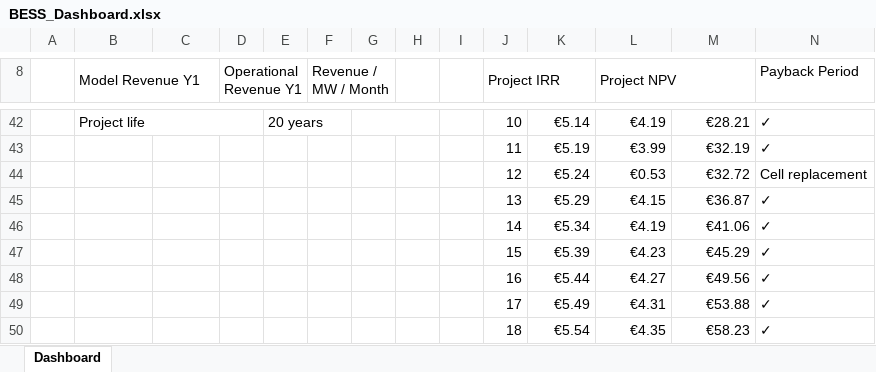
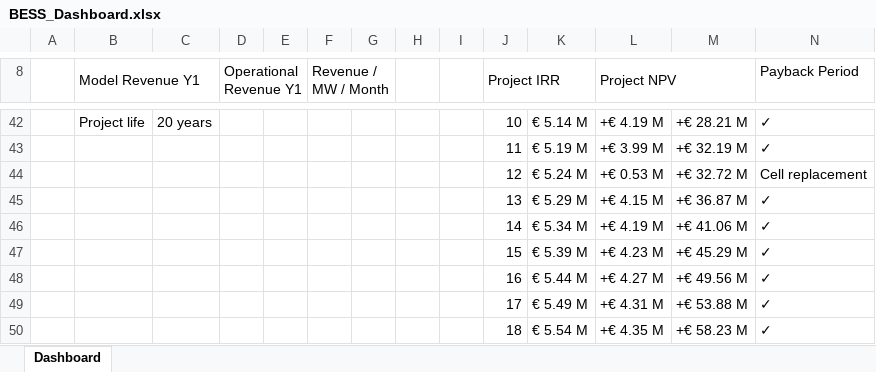
Before and after one commit to nikoswahlberg/30-MW-BESS-Analytics, an Excel workbook: BESS_Dashboard.xlsx, sheet Dashboard, drawn as a sheet; only a part is shown, gaps mark what is left out; values as stored, in another font and other column widths than the file's, no cell formats; removed rows and columns are numbered as before the commit, all else as after; the diff covers the shown part only; the diff names each change by its address in the sheet, - before the commit and + after, or states it on an @@ line.

```diff
--- a/BESS_Dashboard.xlsx (sheet Dashboard)
+++ b/BESS_Dashboard.xlsx (sheet Dashboard)
-B42:D42 merged
-C42: (empty)
+C42: 20 years
-E42: 20 years
+E42: (empty)
-E42:F42 merged
-G42:H42 merged
-K42: €5.14
+K42: € 5.14 M
-L42 (Project NPV): €4.19
+L42 (Project NPV): +€ 4.19 M
-M42: €28.21
+M42: +€ 28.21 M
-K43: €5.19
+K43: € 5.19 M
-L43 (Project NPV): €3.99
+L43 (Project NPV): +€ 3.99 M
-M43: €32.19
+M43: +€ 32.19 M
-K44: €5.24
+K44: € 5.24 M
-L44 (Project NPV): €0.53
+L44 (Project NPV): +€ 0.53 M
-M44: €32.72
+M44: +€ 32.72 M
-K45: €5.29
+K45: € 5.29 M
-L45 (Project NPV): €4.15
+L45 (Project NPV): +€ 4.15 M
-M45: €36.87
+M45: +€ 36.87 M
-K46: €5.34
+K46: € 5.34 M
-L46 (Project NPV): €4.19
+L46 (Project NPV): +€ 4.19 M
-M46: €41.06
+M46: +€ 41.06 M
-K47: €5.39
+K47: € 5.39 M
-L47 (Project NPV): €4.23
+L47 (Project NPV): +€ 4.23 M
-M47: €45.29
+M47: +€ 45.29 M
-K48: €5.44
+K48: € 5.44 M
-L48 (Project NPV): €4.27
+L48 (Project NPV): +€ 4.27 M
-M48: €49.56
+M48: +€ 49.56 M
-K49: €5.49
+K49: € 5.49 M
-L49 (Project NPV): €4.31
+L49 (Project NPV): +€ 4.31 M
-M49: €53.88
+M49: +€ 53.88 M
-K50: €5.54
+K50: € 5.54 M
-L50 (Project NPV): €4.35
+L50 (Project NPV): +€ 4.35 M
-M50: €58.23
+M50: +€ 58.23 M
```
Also changed, not shown: 9 added rows, 9 removed rows, 72 edited cells and merged cells elsewhere in this sheet, cell formats, BESS_Analysis.xlsx, 5 other files.
